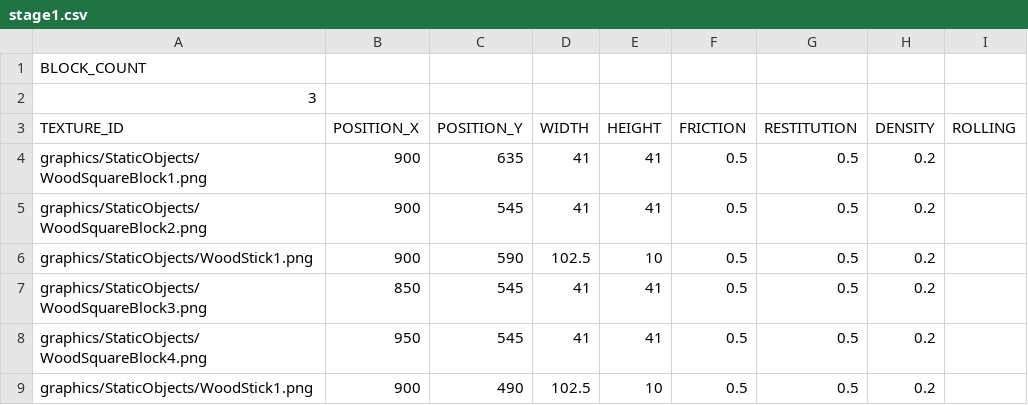
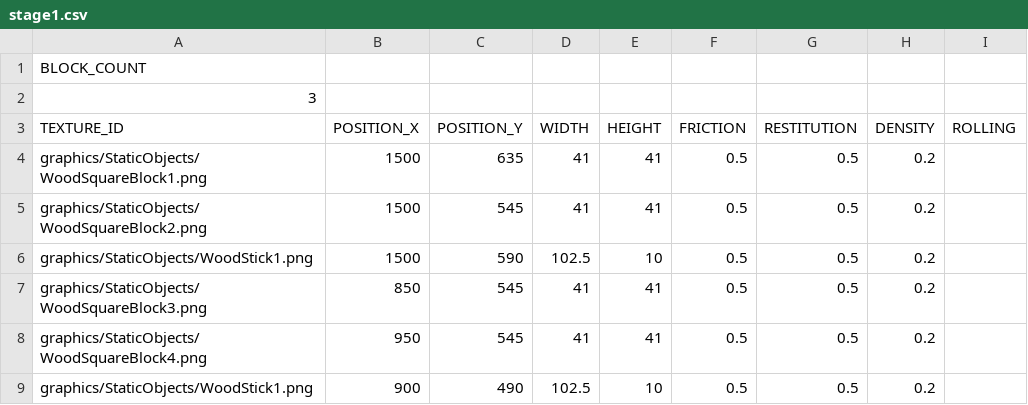
Before and after one commit to jeonglee22/sfml-angrybird, a CSV file: sfml-project-bin/StageStructures/stage1.csv, drawn as a sheet.

```diff
--- a/sfml-project-bin/StageStructures/stage1.csv
+++ b/sfml-project-bin/StageStructures/stage1.csv
@@ -3,5 +3,5 @@ BLOCK_COUNT,,,,,,,,
 TEXTURE_ID,POSITION_X,POSITION_Y,WIDTH,HEIGHT,FRICTION,RESTITUTION,DENSITY,ROLLING
-graphics/StaticObjects/WoodSquareBlock1.png,900,635,41,41,0.5,0.5,0.2,
-graphics/StaticObjects/WoodSquareBlock2.png,900,545,41,41,0.5,0.5,0.2,
-graphics/StaticObjects/WoodStick1.png,900,590,102.5,10,0.5,0.5,0.2,
+graphics/StaticObjects/WoodSquareBlock1.png,1500,635,41,41,0.5,0.5,0.2,
+graphics/StaticObjects/WoodSquareBlock2.png,1500,545,41,41,0.5,0.5,0.2,
+graphics/StaticObjects/WoodStick1.png,1500,590,102.5,10,0.5,0.5,0.2,
 graphics/StaticObjects/WoodSquareBlock3.png,850,545,41,41,0.5,0.5,0.2,
```
Also changed, not shown: 9 other files.
